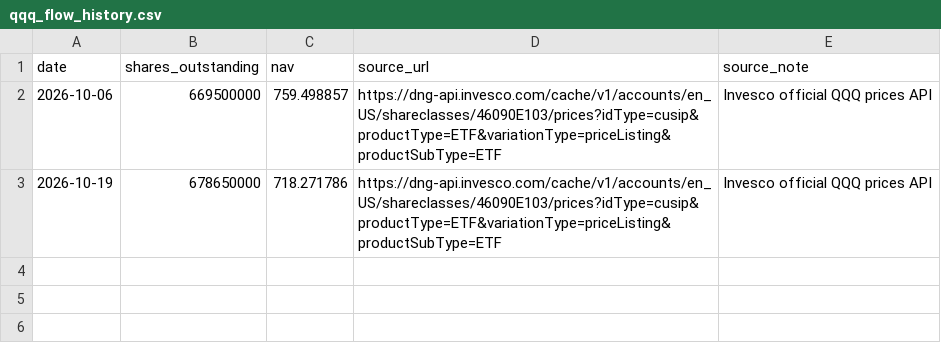
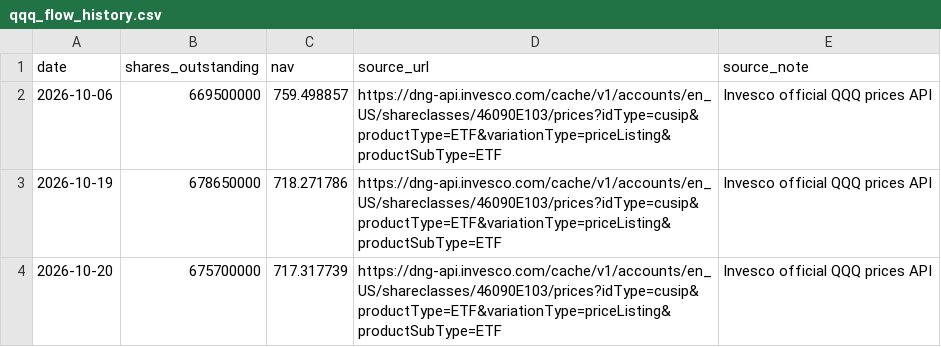
Before and after one commit to doggy-ferry/macro-radar, a CSV file: data/qqq_flow_history.csv, drawn as a sheet; the diff names each change by its address in the sheet, - before the commit and + after, or states it on an @@ line.

```diff
--- a/data/qqq_flow_history.csv
+++ b/data/qqq_flow_history.csv
+row 4: 2026-10-20 | 675700000 | 717.317739 | https://dng-api.invesco.com/cache/v1/accounts/en_US/shareclasses/46090E103/prices?idType=cusip&productType=ETF&variationType=priceListing&productSubType=ETF | Invesco official QQQ prices API
```
Also changed, not shown: data/soxx_flow_history.csv, data/tqqq_flow_history.csv, 12 other files.
